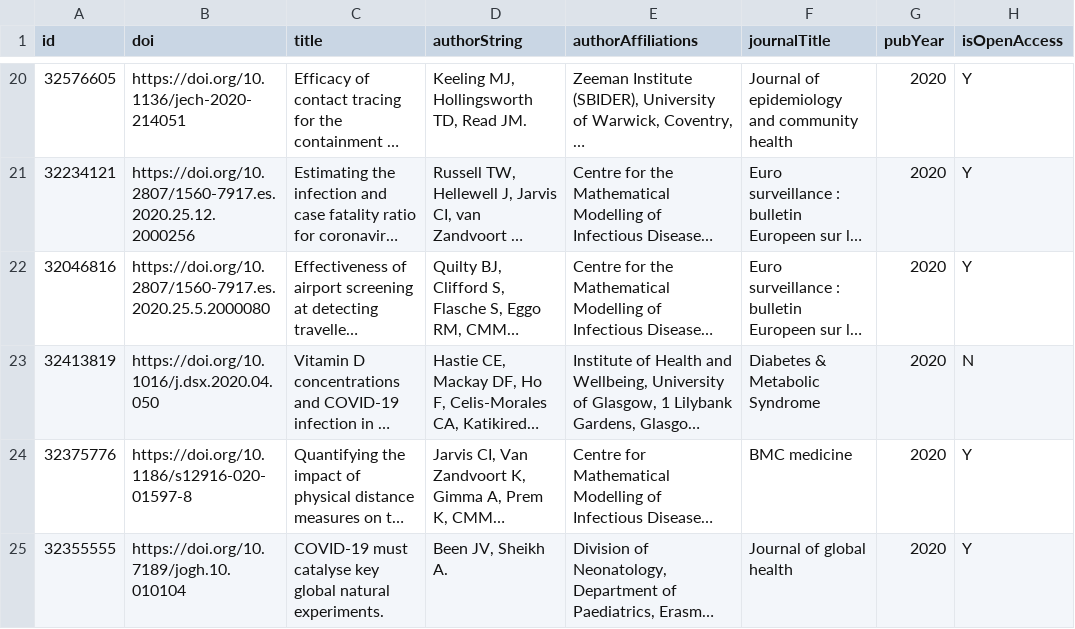
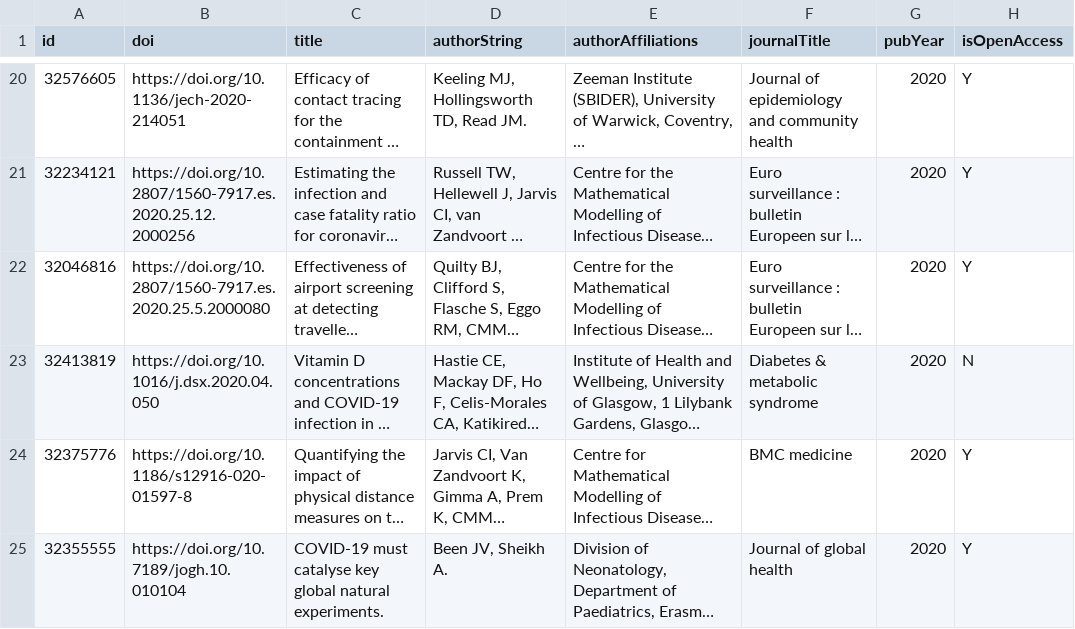
Before and after one commit to shahria73/papers, a CSV file: data/covid-papers.csv, drawn as a sheet; only a part is shown, gaps mark what is left out; long unchanged cells end in …; the diff names each change by its address in the sheet, - before the commit and + after, or states it on an @@ line.

```diff
--- a/data/covid-papers.csv
+++ b/data/covid-papers.csv
-F23 (journalTitle): Diabetes & Metabolic Syndrome
+F23 (journalTitle): Diabetes & metabolic syndrome
```
Also changed, not shown: data/covid-preprints.csv, 2 other files.
